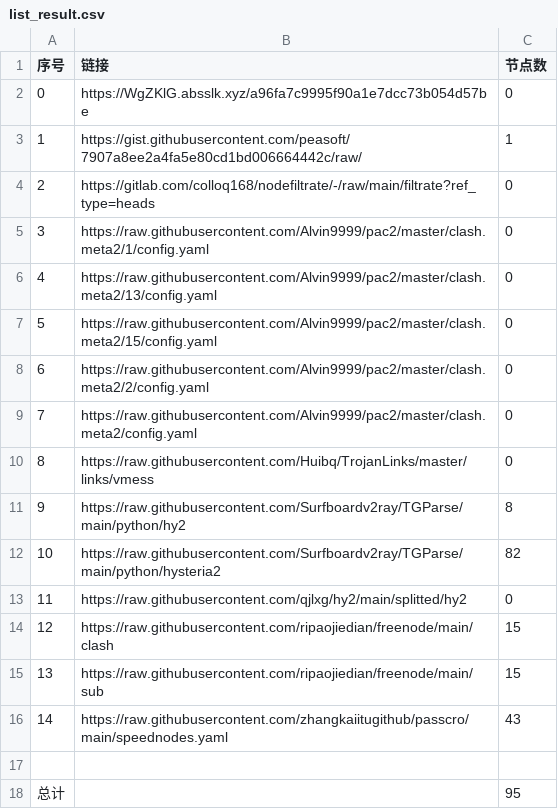
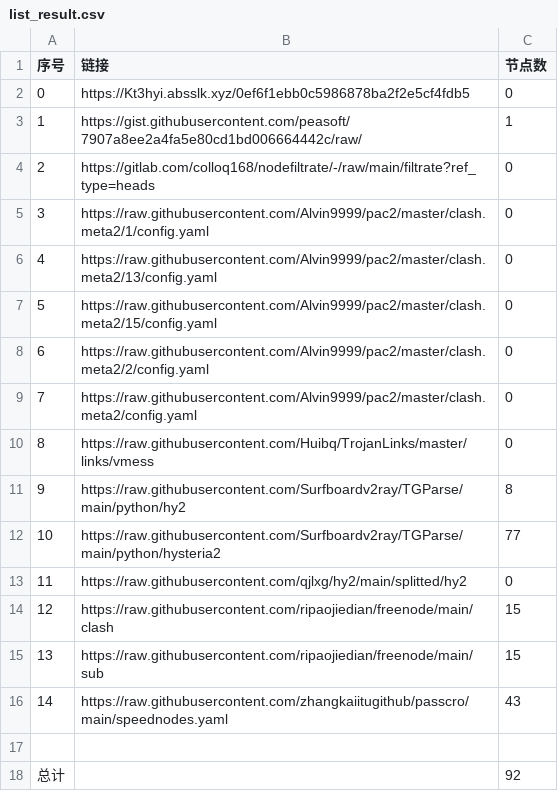
Before and after one commit to BiliRumble/NoMoreRules, a CSV file: list_result.csv, drawn as a sheet.

```diff
--- a/list_result.csv
+++ b/list_result.csv
@@ -1,3 +1,3 @@
 序号,链接,节点数
-0,https://WgZKlG.absslk.xyz/a96fa7c9995f90a1e7dcc73b054d57be,0
+0,https://Kt3hyi.absslk.xyz/0ef6f1ebb0c5986878ba2f2e5cf4fdb5,0
 1,https://gist.githubusercontent.com/peasoft/7907a8ee2a4fa5e80cd1bd006664442c/raw/,1
@@ -11,3 +11,3 @@
 9,https://raw.githubusercontent.com/Surfboardv2ray/TGParse/main/python/hy2,8
-10,https://raw.githubusercontent.com/Surfboardv2ray/TGParse/main/python/hysteria2,82
+10,https://raw.githubusercontent.com/Surfboardv2ray/TGParse/main/python/hysteria2,77
 11,https://raw.githubusercontent.com/qjlxg/hy2/main/splitted/hy2,0
@@ -17,2 +17,2 @@
 
-总计,,95
+总计,,92
```
Also changed, not shown: 6 other files.
